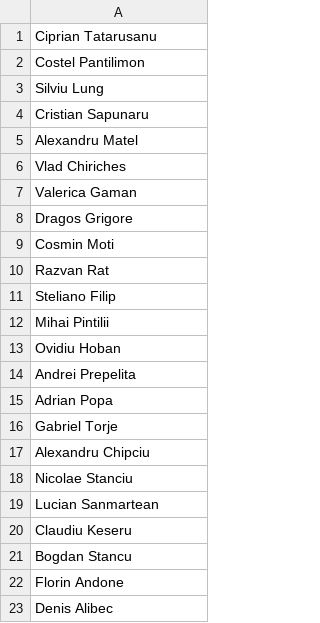
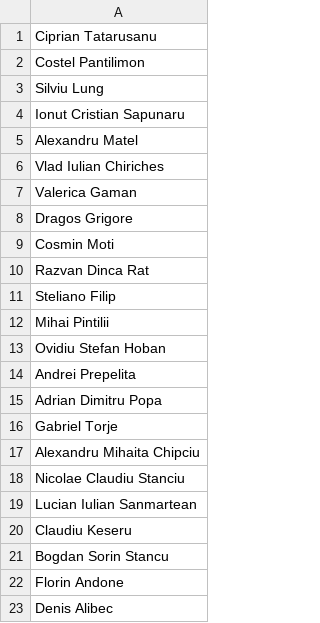
Before and after one commit to PaNardin/PaStiProject, a CSV file: PASTI/Roumanie.csv, drawn as a sheet.

```diff
--- a/PASTI/Roumanie.csv
+++ b/PASTI/Roumanie.csv
@@ -3,5 +3,5 @@ Costel Pantilimon
 Silviu Lung
-Cristian Sapunaru
+Ionut Cristian Sapunaru
 Alexandru Matel
-Vlad Chiriches
+Vlad Iulian Chiriches
 Valerica Gaman
@@ -9,14 +9,14 @@ Dragos Grigore
 Cosmin Moti
-Razvan Rat
+Razvan Dinca Rat
 Steliano Filip
 Mihai Pintilii
-Ovidiu Hoban
+Ovidiu Stefan Hoban
 Andrei Prepelita
-Adrian Popa
+Adrian Dimitru Popa
 Gabriel Torje
-Alexandru Chipciu
-Nicolae Stanciu
-Lucian Sanmartean
+Alexandru Mihaita Chipciu
+Nicolae Claudiu Stanciu
+Lucian Iulian Sanmartean
 Claudiu Keseru
-Bogdan Stancu
+Bogdan Sorin Stancu
 Florin Andone
```
Also changed, not shown: PASTI/Italie.csv, PASTI/Portugal.csv, 5 other files.
